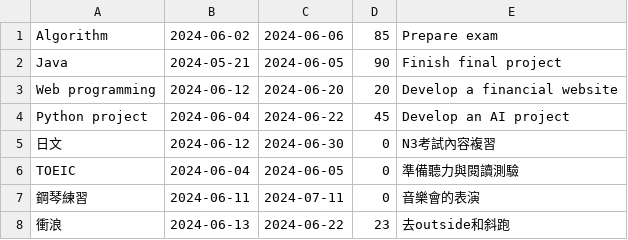
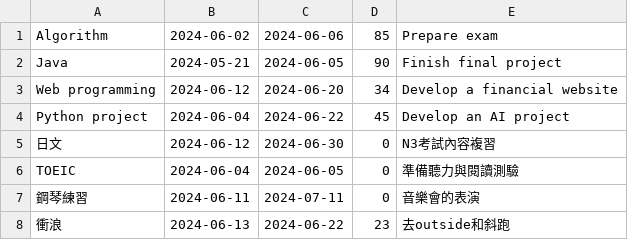
Before and after one commit to benjamin474/IntelligentSchedulingPomodoroTimer, a CSV file: Tasks.csv, drawn as a sheet.

```diff
--- a/Tasks.csv
+++ b/Tasks.csv
@@ -2,3 +2,3 @@ Algorithm,2024-06-02,2024-06-06,85,Prepare exam
 Java,2024-05-21,2024-06-05,90,Finish final project
-Web programming,2024-06-12,2024-06-20,20,Develop a financial website
+Web programming,2024-06-12,2024-06-20,34,Develop a financial website
 Python project,2024-06-04,2024-06-22,45,Develop an AI project
```
Also changed, not shown: 1 other file.
